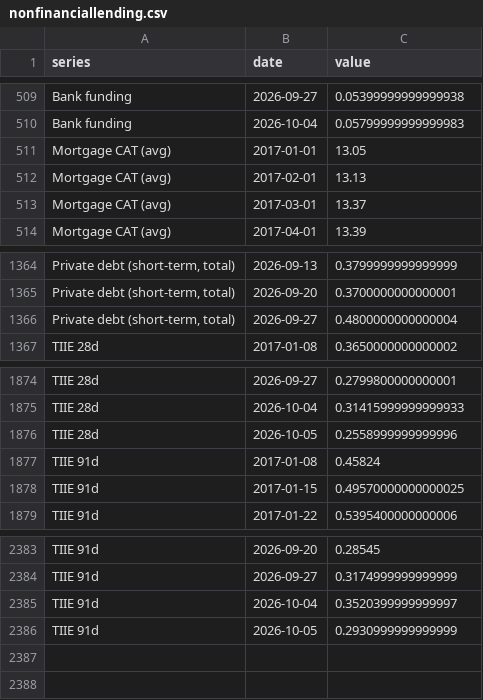
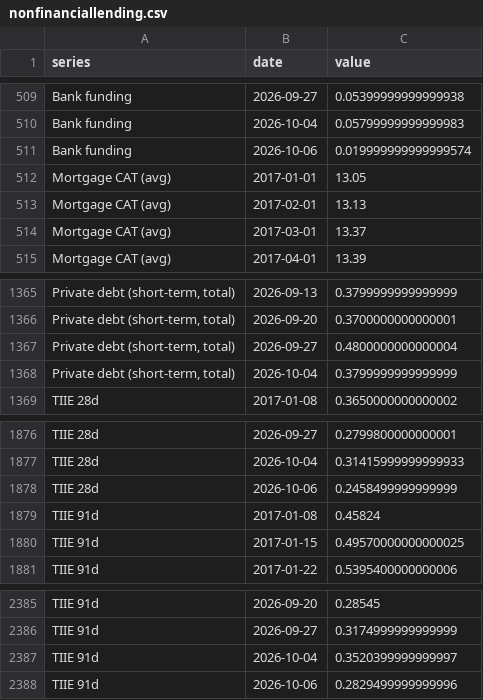
Before and after one commit to adentler1/MonitoringMexico, a CSV file: feed/nonfinanciallending.csv, drawn as a sheet; only a part is shown, gaps mark what is left out; addresses are those after the commit; the diff names each change by its address in the sheet, - before the commit and + after, or states it on an @@ line.

Commit message:
Update feed/nonfinanciallending.csv - 2026-10-06

```diff
--- a/feed/nonfinanciallending.csv
+++ b/feed/nonfinanciallending.csv
+row 511: Bank funding | 2026-10-06 | 0.019999999999999574
+row 1368: Private debt (short-term, total) | 2026-10-04 | 0.3799999999999999
-B1878 (date): 2026-10-05
+B1878 (date): 2026-10-06
-C1878 (value): 0.2558999999999996
+C1878 (value): 0.2458499999999999
-B2388 (date): 2026-10-05
+B2388 (date): 2026-10-06
-C2388 (value): 0.2930999999999999
+C2388 (value): 0.2829499999999996
```
